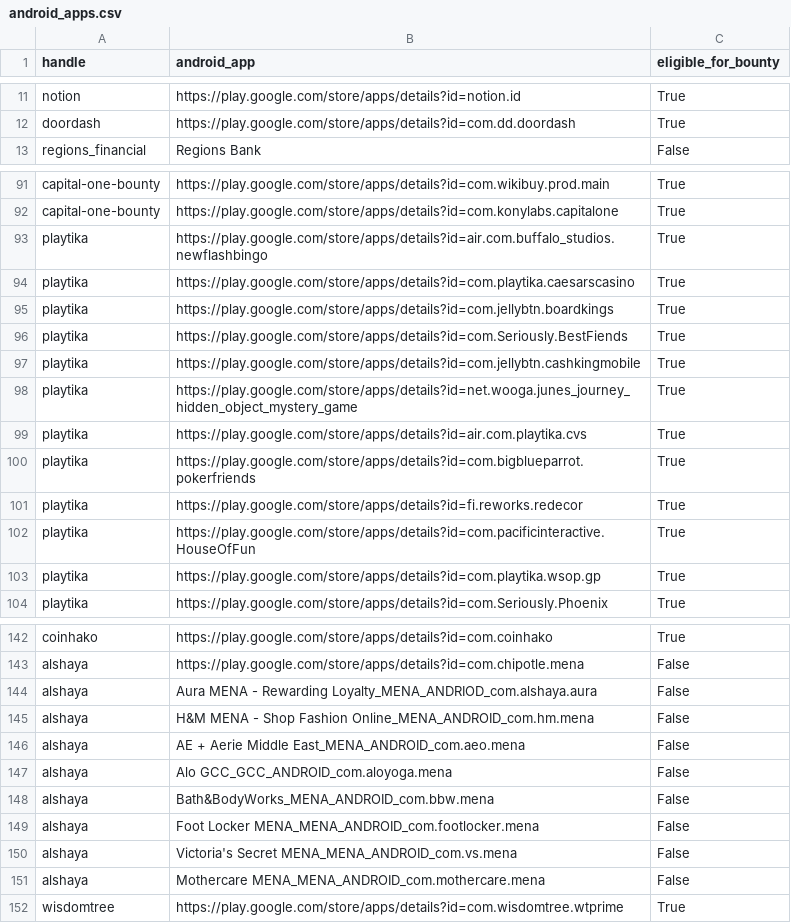
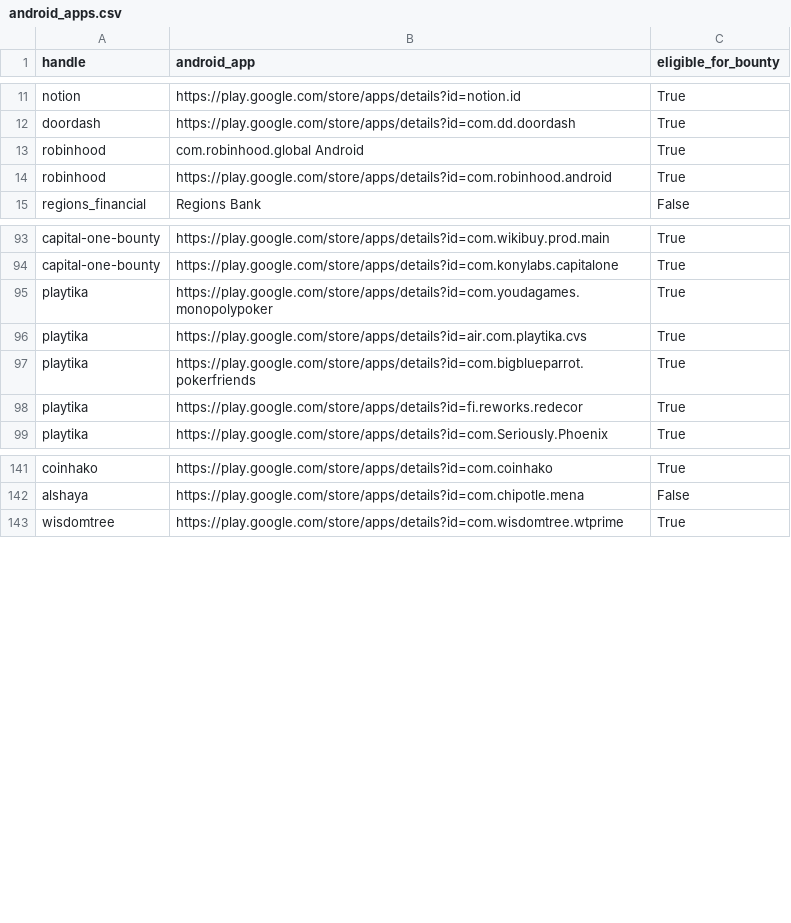
Before and after one commit to SecShiv/h1androidapp_scope, a CSV file: android_apps.csv, drawn as a sheet; only a part is shown, gaps mark what is left out; the diff covers the shown part only.

```diff
--- a/android_apps.csv
+++ b/android_apps.csv
@@ -12,2 +12,4 @@ notion,https://play.google.com/store/apps/details?id=notion.id,True
 doordash,https://play.google.com/store/apps/details?id=com.dd.doordash,True
+robinhood,com.robinhood.global Android,True
+robinhood,https://play.google.com/store/apps/details?id=com.robinhood.android,True
 regions_financial,Regions Bank,False
@@ -92,8 +94,3 @@ capital-one-bounty,https://play.google.com/store/apps/details?id=com.wikibuy.pro
 capital-one-bounty,https://play.google.com/store/apps/details?id=com.konylabs.capitalone,True
-playtika,https://play.google.com/store/apps/details?id=air.com.buffalo_studios.newflashbingo,True
-playtika,https://play.google.com/store/apps/details?id=com.playtika.caesarscasino,True
-playtika,https://play.google.com/store/apps/details?id=com.jellybtn.boardkings,True
-playtika,https://play.google.com/store/apps/details?id=com.Seriously.BestFiends,True
-playtika,https://play.google.com/store/apps/details?id=com.jellybtn.cashkingmobile,True
-playtika,https://play.google.com/store/apps/details?id=net.wooga.junes_journey_hidden_object_mystery_game,True
+playtika,https://play.google.com/store/apps/details?id=com.youdagames.monopolypoker,True
 playtika,https://play.google.com/store/apps/details?id=air.com.playtika.cvs,True
@@ -101,4 +98,2 @@ playtika,https://play.google.com/store/apps/details?id=com.bigblueparrot.pokerfr
 playtika,https://play.google.com/store/apps/details?id=fi.reworks.redecor,True
-playtika,https://play.google.com/store/apps/details?id=com.pacificinteractive.HouseOfFun,True
-playtika,https://play.google.com/store/apps/details?id=com.playtika.wsop.gp,True
 playtika,https://play.google.com/store/apps/details?id=com.Seriously.Phoenix,True
@@ -143,10 +142,2 @@ coinhako,https://play.google.com/store/apps/details?id=com.coinhako,True
 alshaya,https://play.google.com/store/apps/details?id=com.chipotle.mena,False
-alshaya,Aura MENA - Rewarding Loyalty_MENA_ANDRIOD_com.alshaya.aura,False
-alshaya,H&M MENA - Shop Fashion Online_MENA_ANDROID_com.hm.mena,False
-alshaya,AE + Aerie Middle East_MENA_ANDROID_com.aeo.mena,False
-alshaya,Alo GCC_GCC_ANDROID_com.aloyoga.mena,False
-alshaya,Bath&BodyWorks_MENA_ANDROID_com.bbw.mena,False
-alshaya,Foot Locker MENA_MENA_ANDROID_com.footlocker.mena,False
-alshaya,Victoria's Secret MENA_MENA_ANDROID_com.vs.mena,False
-alshaya,Mothercare MENA_MENA_ANDROID_com.mothercare.mena,False
 wisdomtree,https://play.google.com/store/apps/details?id=com.wisdomtree.wtprime,True
```
Also changed, not shown: 3 added rows, 9 removed rows and 34 moved rows elsewhere in this file, 3 other files.
